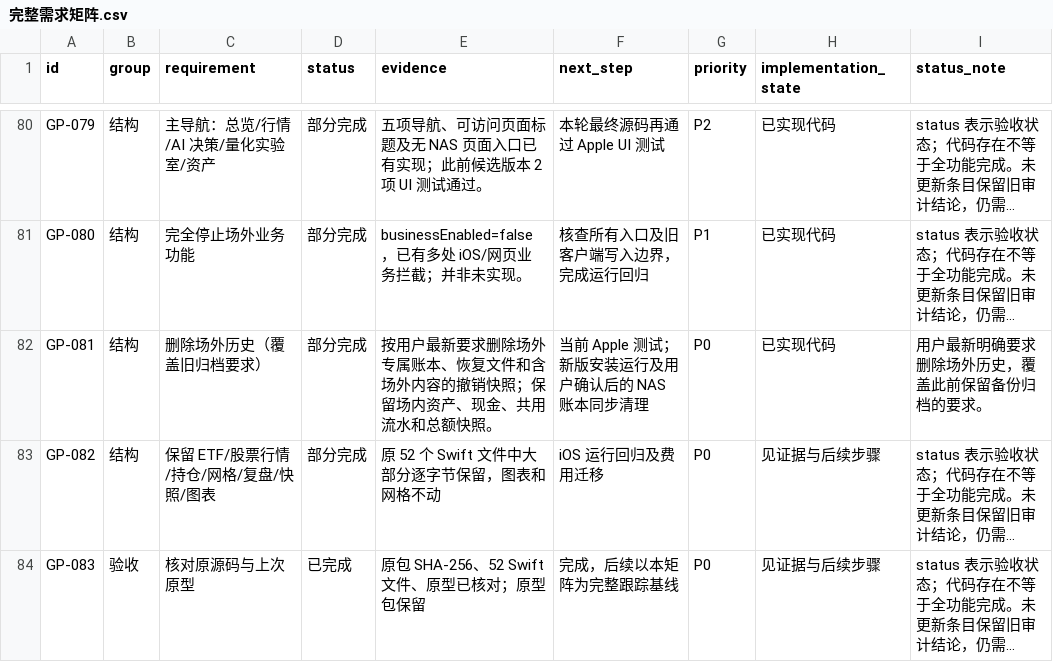
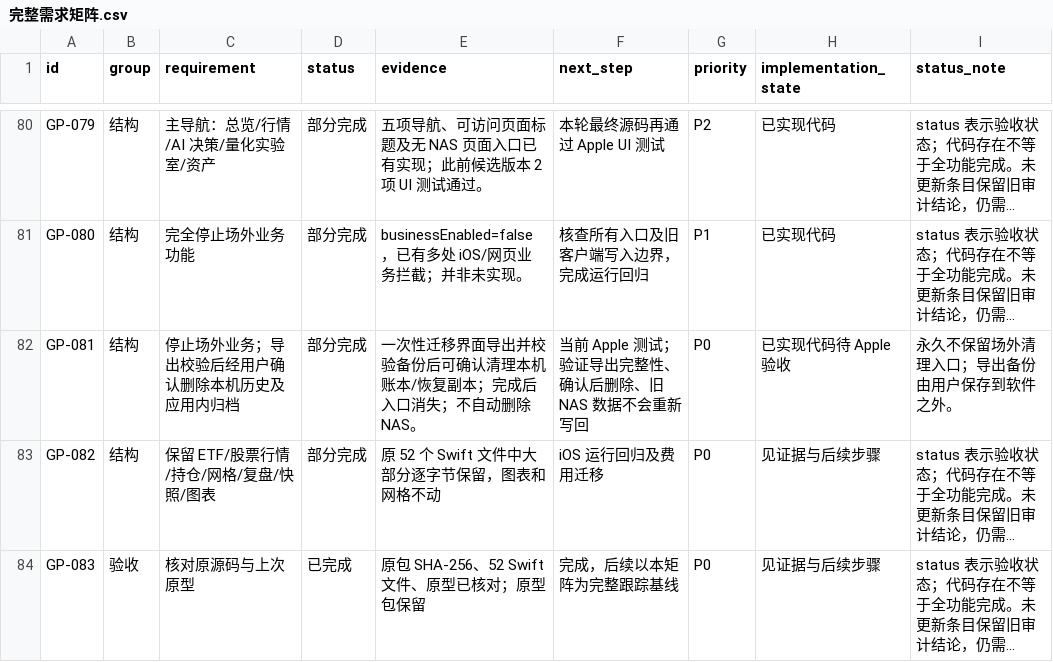
Before and after one commit to ggjj45828/guanpan-pro-native, a CSV file: docs/完整需求矩阵.csv, drawn as a sheet; only a part is shown, gaps mark what is left out; long unchanged cells end in …; the diff names each change by its address in the sheet, - before the commit and + after, or states it on an @@ line.

```diff
--- a/docs/完整需求矩阵.csv
+++ b/docs/完整需求矩阵.csv
-C82 (requirement): 删除场外历史（覆盖旧归档要求）
+C82 (requirement): 停止场外业务；导出校验后经用户确认删除本机历史及应用内归档
-E82 (evidence): 按用户最新要求删除场外专属账本、恢复文件和含场外内容的撤销快照；保留场内资产、现金、共用流水和总额快照。
+E82 (evidence): 一次性迁移界面导出并校验备份后可确认清理本机账本/恢复副本；完成后入口消失；不自动删除 NAS。
-F82 (next_step): 当前 Apple 测试；新版安装运行及用户确认后的 NAS 账本同步清理
+F82 (next_step): 当前 Apple 测试；验证导出完整性、确认后删除、旧 NAS 数据不会重新写回
-H82 (implementation_state): 已实现代码
+H82 (implementation_state): 已实现代码待 Apple 验收
-I82 (status_note): 用户最新明确要求删除场外历史，覆盖此前保留备份归档的要求。
+I82 (status_note): 永久不保留场外清理入口；导出备份由用户保存到软件之外。
```
Also changed, not shown: 2 other files.
